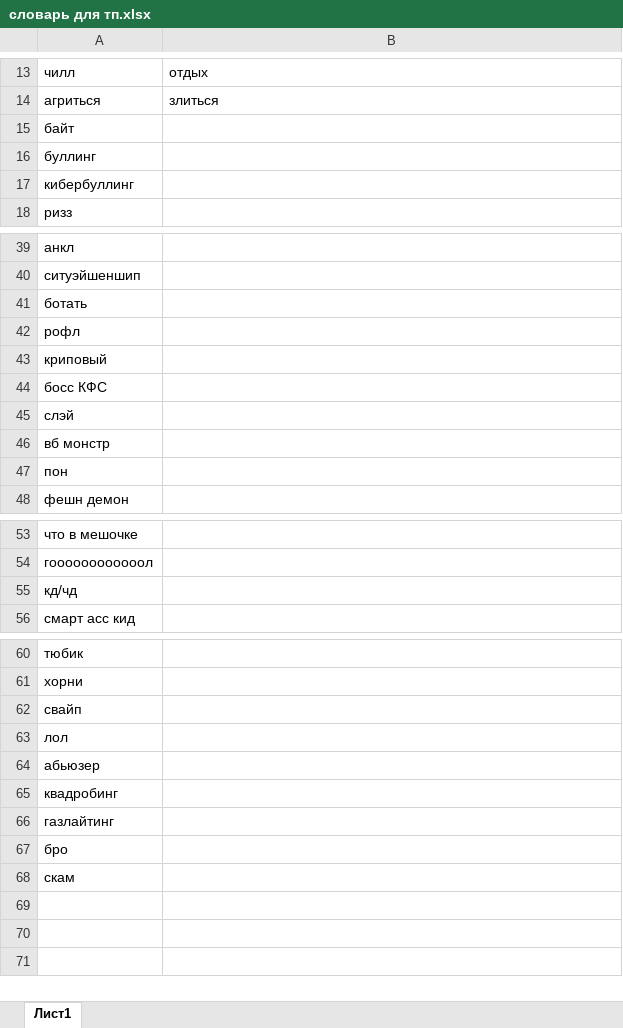
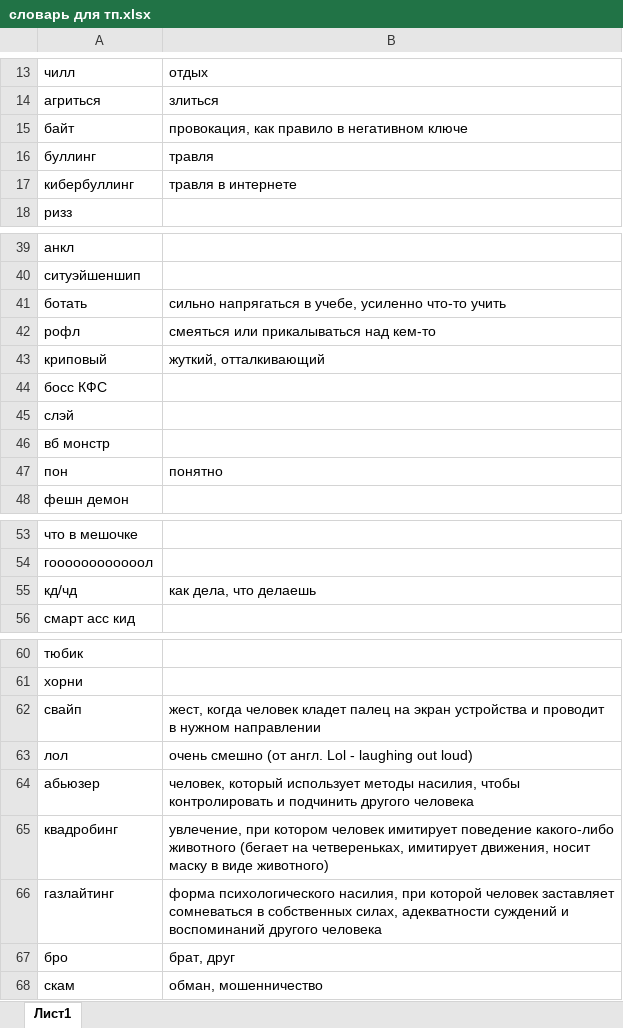
Before and after one commit to stasy-af/project_uni, an Excel workbook: словарь для тп.xlsx, sheet Лист1, drawn as a sheet; only a part is shown, gaps mark what is left out; values as stored, in another font and other column widths than the file's, no borders; charts and pictures not drawn; the diff covers the shown part only; the diff names each change by its address in the sheet, - before the commit and + after, or states it on an @@ line.

Commit message:
added lines

```diff
--- a/словарь для тп.xlsx (sheet Лист1)
+++ b/словарь для тп.xlsx (sheet Лист1)
-B15: (empty)
+B15: провокация, как правило в негативном ключе
-B16: (empty)
+B16: травля
-B17: (empty)
+B17: травля в интернете
-B41: (empty)
+B41: сильно напрягаться в учебе, усиленно что-то учить
-B42: (empty)
+B42: смеяться или прикалываться над кем-то
-B43: (empty)
+B43: жуткий, отталкивающий
-B47: (empty)
+B47: понятно
-B55: (empty)
+B55: как дела, что делаешь
-B62: (empty)
+B62: жест, когда человек кладет палец на экран устройства и проводит в нужном направлении
-B63: (empty)
+B63: очень смешно (от англ. Lol - laughing out loud)
-B64: (empty)
+B64: человек, который использует методы насилия, чтобы контролировать и подчинить другого человека
-B65: (empty)
+B65: увлечение, при котором человек имитирует поведение какого-либо животного (бегает на четвереньках, имитирует движения, носит маску в виде животного)
-B66: (empty)
+B66: форма психологического насилия, при которой человек заставляет сомневаться в собственных силах, адекватности суждений и воспоминаний другого человека
-B67: (empty)
+B67: брат, друг
-B68: (empty)
+B68: обман, мошенничество
```
Also changed, not shown: 2 edited cells elsewhere in this sheet, charts or pictures.
